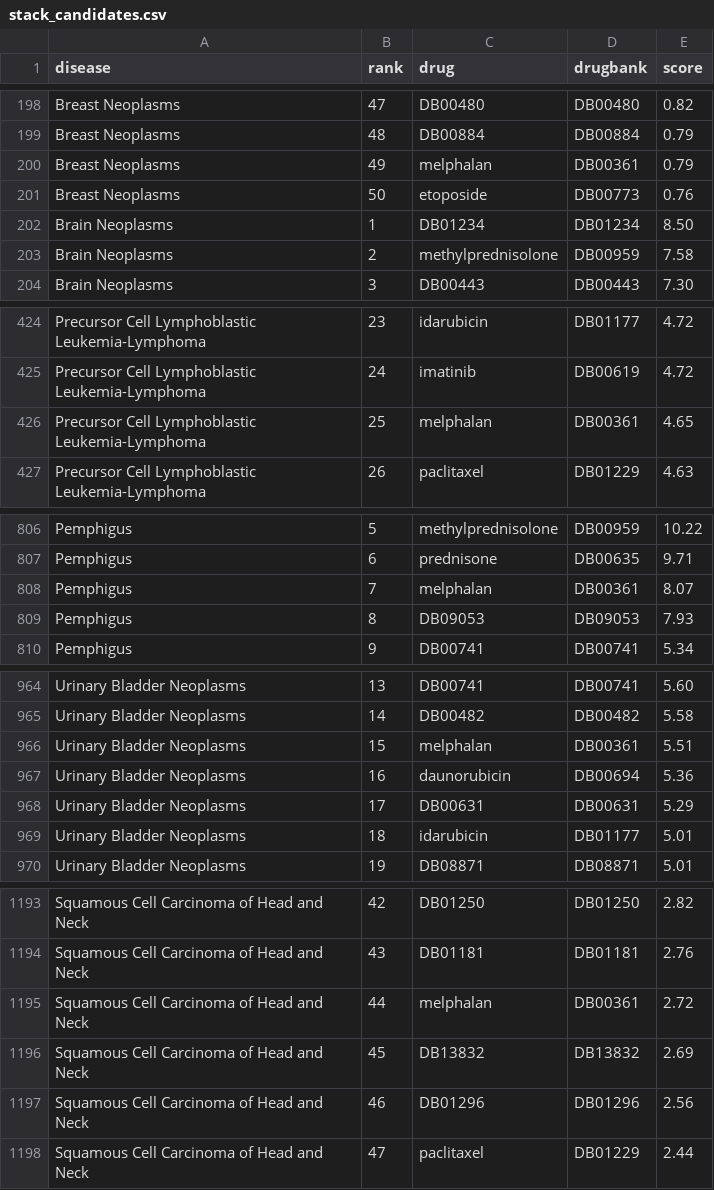
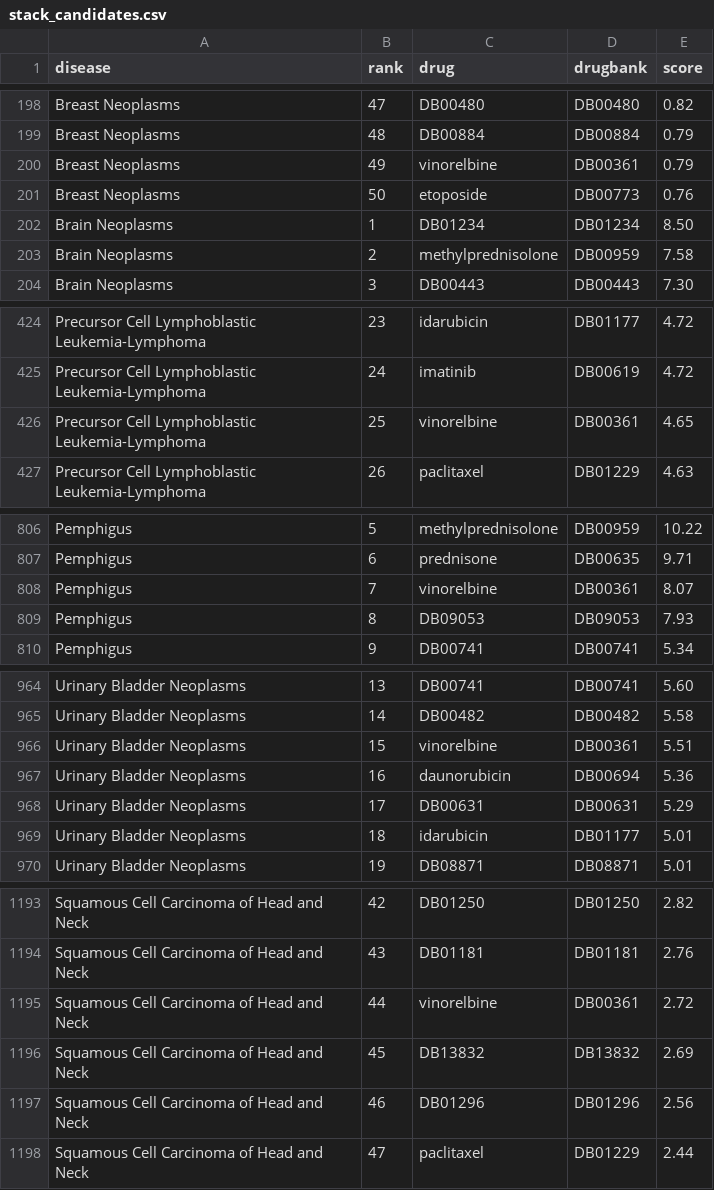
Before and after one commit to odek53r/AI-Drug, a CSV file: repro/stack_candidates.csv, drawn as a sheet; only a part is shown, gaps mark what is left out; the diff covers the shown part only.

```diff
--- a/repro/stack_candidates.csv
+++ b/repro/stack_candidates.csv
@@ -199,3 +199,3 @@ Breast Neoplasms,47,DB00480,DB00480,0.82
 Breast Neoplasms,48,DB00884,DB00884,0.79
-Breast Neoplasms,49,melphalan,DB00361,0.79
+Breast Neoplasms,49,vinorelbine,DB00361,0.79
 Breast Neoplasms,50,etoposide,DB00773,0.76
@@ -425,3 +425,3 @@ Precursor Cell Lymphoblastic Leukemia-Lymphoma,23,idarubicin,DB01177,4.72
 Precursor Cell Lymphoblastic Leukemia-Lymphoma,24,imatinib,DB00619,4.72
-Precursor Cell Lymphoblastic Leukemia-Lymphoma,25,melphalan,DB00361,4.65
+Precursor Cell Lymphoblastic Leukemia-Lymphoma,25,vinorelbine,DB00361,4.65
 Precursor Cell Lymphoblastic Leukemia-Lymphoma,26,paclitaxel,DB01229,4.63
@@ -807,3 +807,3 @@ Pemphigus,5,methylprednisolone,DB00959,10.22
 Pemphigus,6,prednisone,DB00635,9.71
-Pemphigus,7,melphalan,DB00361,8.07
+Pemphigus,7,vinorelbine,DB00361,8.07
 Pemphigus,8,DB09053,DB09053,7.93
@@ -965,3 +965,3 @@ Urinary Bladder Neoplasms,13,DB00741,DB00741,5.60
 Urinary Bladder Neoplasms,14,DB00482,DB00482,5.58
-Urinary Bladder Neoplasms,15,melphalan,DB00361,5.51
+Urinary Bladder Neoplasms,15,vinorelbine,DB00361,5.51
 Urinary Bladder Neoplasms,16,daunorubicin,DB00694,5.36
@@ -1194,3 +1194,3 @@ Squamous Cell Carcinoma of Head and Neck,42,DB01250,DB01250,2.82
 Squamous Cell Carcinoma of Head and Neck,43,DB01181,DB01181,2.76
-Squamous Cell Carcinoma of Head and Neck,44,melphalan,DB00361,2.72
+Squamous Cell Carcinoma of Head and Neck,44,vinorelbine,DB00361,2.72
 Squamous Cell Carcinoma of Head and Neck,45,DB13832,DB13832,2.69
```
Also changed, not shown: 3 edited cells elsewhere in this file, repro/dataset/Kdataset/omics/drug.csv, 11 other files.
